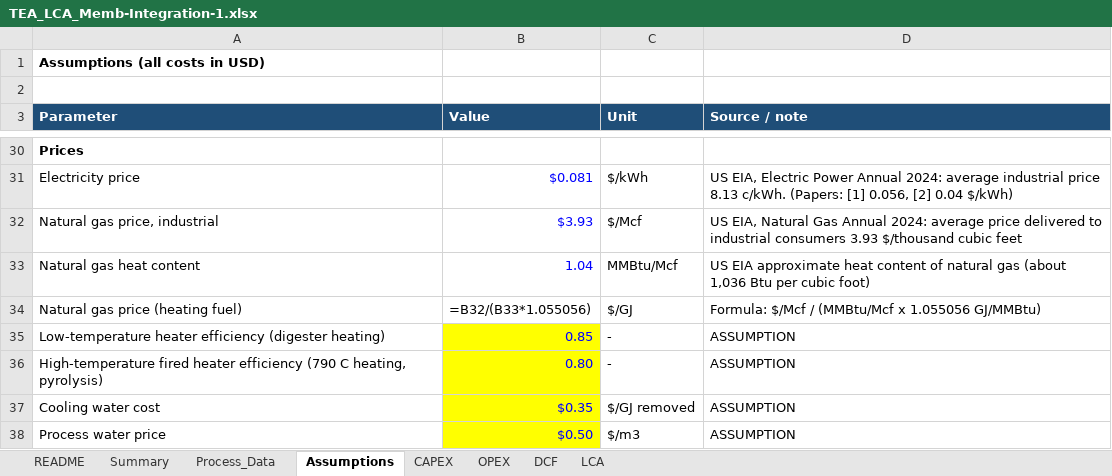
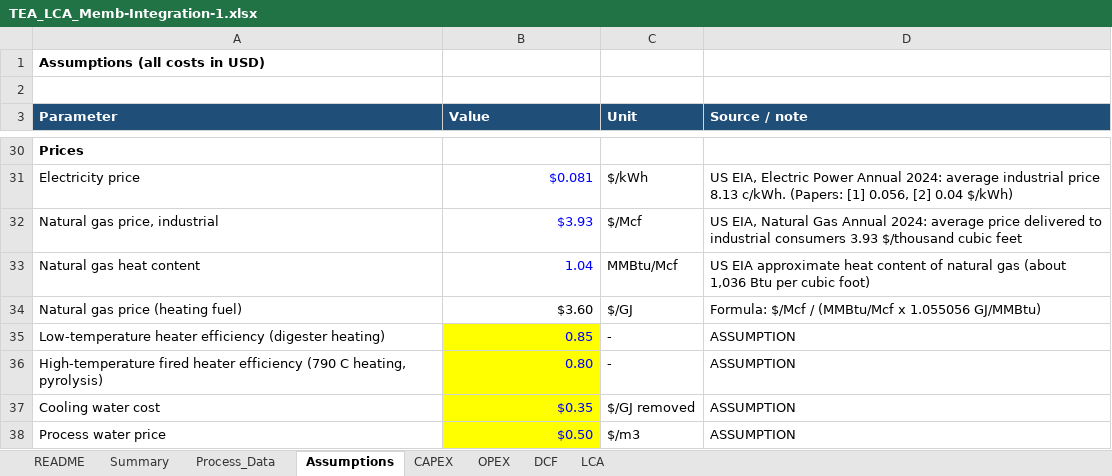
Before and after one commit to Arghadeep78/btp-mem-sep, an Excel workbook: TEA/TEA_LCA_Memb-Integration-1.xlsx, sheet Assumptions, drawn as a sheet; only a part is shown, gaps mark what is left out; values as stored, in another font and other column widths than the file's, no borders; formulas without a stored value are shown as written; the diff names each change by its address in the sheet, - before the commit and + after, or states it on an @@ line.

```diff
--- a/TEA/TEA_LCA_Memb-Integration-1.xlsx (sheet Assumptions)
+++ b/TEA/TEA_LCA_Memb-Integration-1.xlsx (sheet Assumptions)
-B34 (Value): =B32/(B33*1.055056)
+B34 (Value): $3.60
```
Also changed, not shown: sheet DCF, sheet Summary, sheet OPEX, sheet CAPEX, sheet Process_Data, sheet LCA, 1 more sheet, 9 other files.
